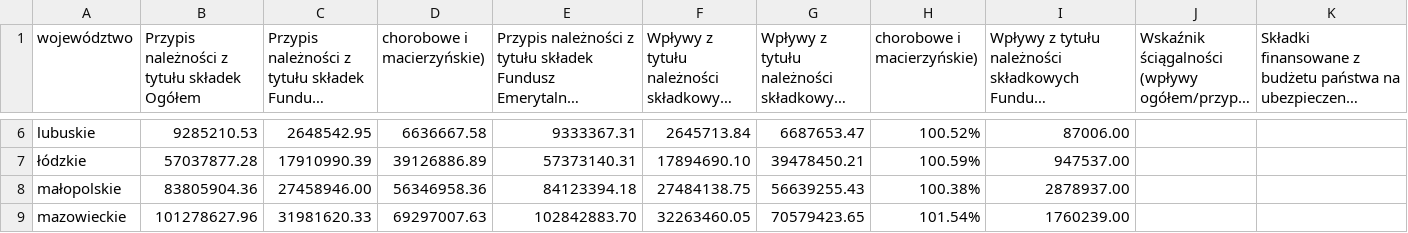
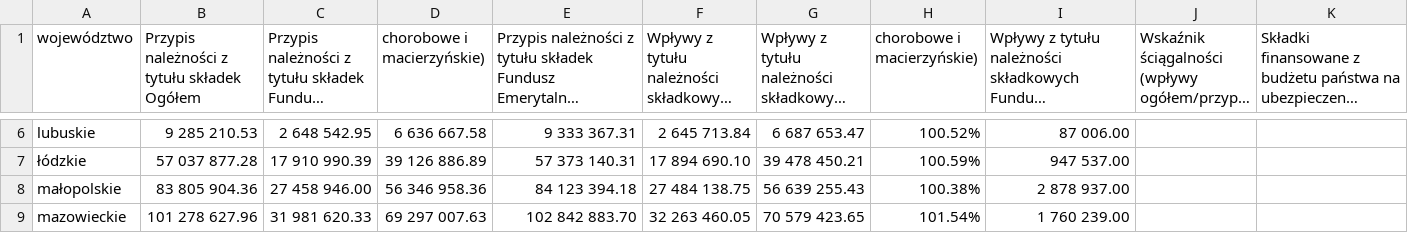
Before and after one commit to barbwozn/KRUS-data-, a CSV file: dane_excel_kwartalne/TABLICA 7 (36). PRZYPIS I WPŁYWY NALEŻNOŚCI Z TYTUŁU SKŁADEK NA UBEZPIECZENIE SPOŁECZNE ROLNIKÓW WEDŁUG WOJEWÓDZTW.csv, drawn as a sheet; only a part is shown, gaps mark what is left out; long unchanged cells end in …; the diff covers the shown part only; the diff names each change by its address in the sheet, - before the commit and + after, or states it on an @@ line.

```diff
--- a/dane_excel_kwartalne/TABLICA 7 (36). PRZYPIS I WPŁYWY NALEŻNOŚCI Z TYTUŁU SKŁADEK NA UBEZPIECZENIE SPOŁECZNE ROLNIKÓW WEDŁUG WOJEWÓDZTW.csv
+++ b/dane_excel_kwartalne/TABLICA 7 (36). PRZYPIS I WPŁYWY NALEŻNOŚCI Z TYTUŁU SKŁADEK NA UBEZPIECZENIE SPOŁECZNE ROLNIKÓW WEDŁUG WOJEWÓDZTW.csv
-B6: 9285210.53
+B6: 9 285 210.53
-C6: 2648542.95
+C6: 2 648 542.95
-D6 (chorobowe i macierzyńskie)): 6636667.58
+D6 (chorobowe i macierzyńskie)): 6 636 667.58
-E6: 9333367.31
+E6: 9 333 367.31
-F6: 2645713.84
+F6: 2 645 713.84
-G6: 6687653.47
+G6: 6 687 653.47
-I6: 87006.00
+I6: 87 006.00
-B7: 57037877.28
+B7: 57 037 877.28
-C7: 17910990.39
+C7: 17 910 990.39
-D7 (chorobowe i macierzyńskie)): 39126886.89
+D7 (chorobowe i macierzyńskie)): 39 126 886.89
-E7: 57373140.31
+E7: 57 373 140.31
-F7: 17894690.10
+F7: 17 894 690.10
-G7: 39478450.21
+G7: 39 478 450.21
-I7: 947537.00
+I7: 947 537.00
-B8: 83805904.36
+B8: 83 805 904.36
-C8: 27458946.00
+C8: 27 458 946.00
-D8 (chorobowe i macierzyńskie)): 56346958.36
+D8 (chorobowe i macierzyńskie)): 56 346 958.36
-E8: 84123394.18
+E8: 84 123 394.18
-F8: 27484138.75
+F8: 27 484 138.75
-G8: 56639255.43
+G8: 56 639 255.43
-I8: 2878937.00
+I8: 2 878 937.00
-B9: 101278627.96
+B9: 101 278 627.96
-C9: 31981620.33
+C9: 31 981 620.33
-D9 (chorobowe i macierzyńskie)): 69297007.63
+D9 (chorobowe i macierzyńskie)): 69 297 007.63
-E9: 102842883.70
+E9: 102 842 883.70
-F9: 32263460.05
+F9: 32 263 460.05
-G9: 70579423.65
+G9: 70 579 423.65
-I9: 1760239.00
+I9: 1 760 239.00
```
Also changed, not shown: 91 edited cells elsewhere in this file.
